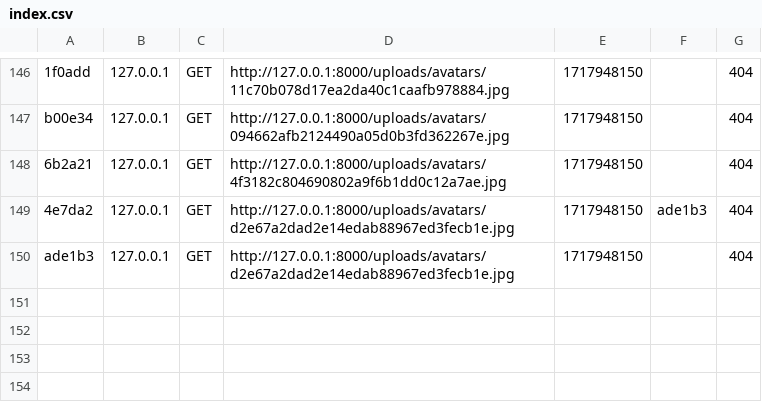
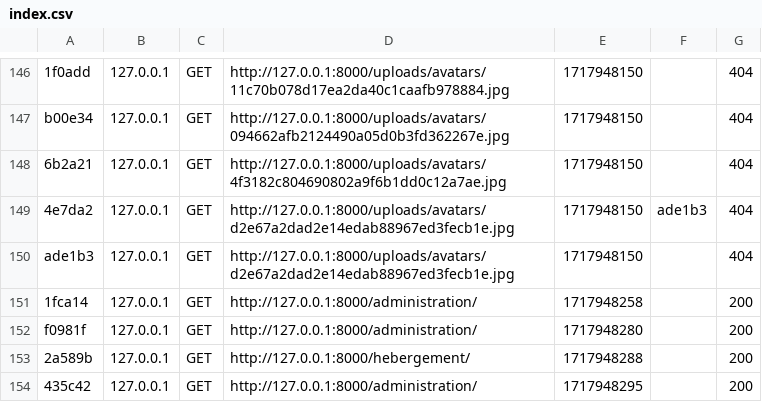
Before and after one commit to sevYOnDaTracks/maykconsulting, a CSV file: var/cache/dev/profiler/index.csv, drawn as a sheet; only a part is shown, gaps mark what is left out; the diff names each change by its address in the sheet, - before the commit and + after, or states it on an @@ line.

```diff
--- a/var/cache/dev/profiler/index.csv
+++ b/var/cache/dev/profiler/index.csv
+row 151: 1fca14 | 127.0.0.1 | GET | http://127.0.0.1:8000/administration/ | 1717948258 |  | 200
+row 152: f0981f | 127.0.0.1 | GET | http://127.0.0.1:8000/administration/ | 1717948280 |  | 200
+row 153: 2a589b | 127.0.0.1 | GET | http://127.0.0.1:8000/hebergement/ | 1717948288 |  | 200
+row 154: 435c42 | 127.0.0.1 | GET | http://127.0.0.1:8000/administration/ | 1717948295 |  | 200
```
Also changed, not shown: 6 other files.
